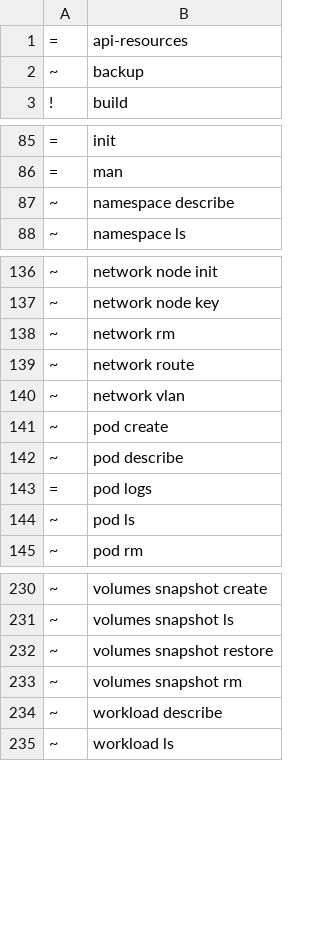
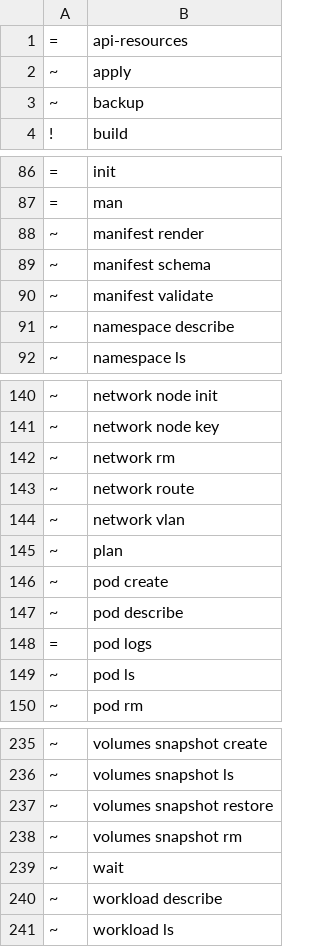
Before and after one commit to angolardevops/delonix-runtime, a TSV file: scripts/cli_baseline.tsv, drawn as a sheet; only a part is shown, gaps mark what is left out; the diff names each change by its address in the sheet, - before the commit and + after, or states it on an @@ line.

Commit message:
cli: `apply`, `plan` e `wait` no topo, e o grupo `manifest`
Os três verbos pertencem ao MANIFESTO e não a um grupo: um ficheiro com uma
Network, um Volume e um Pod lá dentro não é uma operação de «stack» mais do que
é uma de «network». Encaminham para o `stack::run` de sempre — verificado ao
vivo, `plan -f` e `stack plan -f` dão saída byte a byte igual, e o mesmo para
`manifest validate`/`stack validate` e `manifest schema`/`schema print`.

O `MANIFEST` TEM UM CRITÉRIO, NÃO É UMA GAVETA

Os três verbos já existiam sob tectos diferentes. O que os junta é a propriedade
que dá nome ao grupo — NENHUM lê nem escreve a máquina — e é isso que alguém
precisa de saber antes de correr um comando desconhecido contra produção. Há
gate que recusa um quarto verbo que toque no host.

O `MIGRATE` FICA DE FORA, COM A RAZÃO ESCRITA

A especificação pede `manifest migrate --from delonix.io/v1 --to v1alpha1`. Não
há nada para migrar: o loader aceita HOJE as duas grafias — cada Kind toma o
grupo do seu domínio ou o legado — logo um ficheiro reescrito comportar-se-ia
exactamente como o original. Seria um comando a prometer trabalho que não faz,
sobre ficheiros que as pessoas têm em git. Entra no dia em que uma versão deixar
de ser aceite, e há teste a guardar a ausência com a razão.

E O `DIFF` TAMBÉM NÃO

Por razão diferente: o §3.1 proíbe dois verbos com o mesmo significado, e o
`plan` já mostra o que mudaria. O `diff` da especificação (§5.4) quer as TRÊS
faces — desired, last-applied, observed — que é output novo, não encaminhamento.
Fica identificado como trabalho por fazer, não como esquecimento.

OS MESMOS TRÊS GATES APANHARAM-ME PELA QUARTA VEZ

Manual e catálogo dos comandos novos. Não é distracção pontual: é uma etapa que
falta à minha rotina sempre que acrescento superfície de CLI. Fechados com 31
traduções e 7 entradas de manual, e o PT confirmado ao vivo DEPOIS de
reconstruir — o `pt.po` é embutido, e o binário antigo mostrava inglês com o
catálogo já correcto.

Bateria 36 suites e zero falhas, ratchet nos três contadores, superfície de 237
para 243 folhas.

```diff
--- a/scripts/cli_baseline.tsv
+++ b/scripts/cli_baseline.tsv
+row 2: ~ | apply
+row 88: ~ | manifest render
+row 89: ~ | manifest schema
+row 90: ~ | manifest validate
+row 145: ~ | plan
+row 239: ~ | wait
```
Also changed, not shown: 5 other files.
